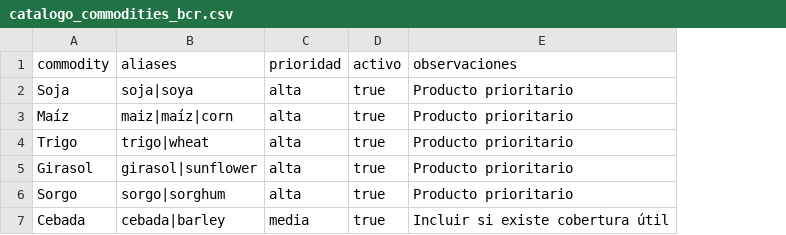
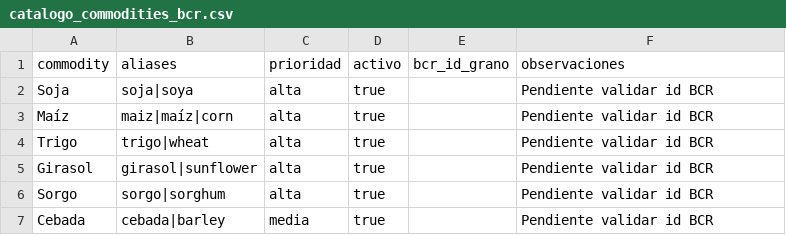
Before and after one commit to deaeconomiactes/Serie-Agricola, a CSV file: data/commodities_bcr/catalogo_commodities_bcr.csv, drawn as a sheet; addresses are those after the commit; the diff names each change by its address in the sheet, - before the commit and + after, or states it on an @@ line.

```diff
--- a/data/commodities_bcr/catalogo_commodities_bcr.csv
+++ b/data/commodities_bcr/catalogo_commodities_bcr.csv
+column E (bcr_id_grano), empty
-F2:F6 (observaciones): Producto prioritario
+F2:F6 (observaciones): Pendiente validar id BCR
-F7 (observaciones): Incluir si existe cobertura útil
+F7 (observaciones): Pendiente validar id BCR
```
Also changed, not shown: 3 other files.
